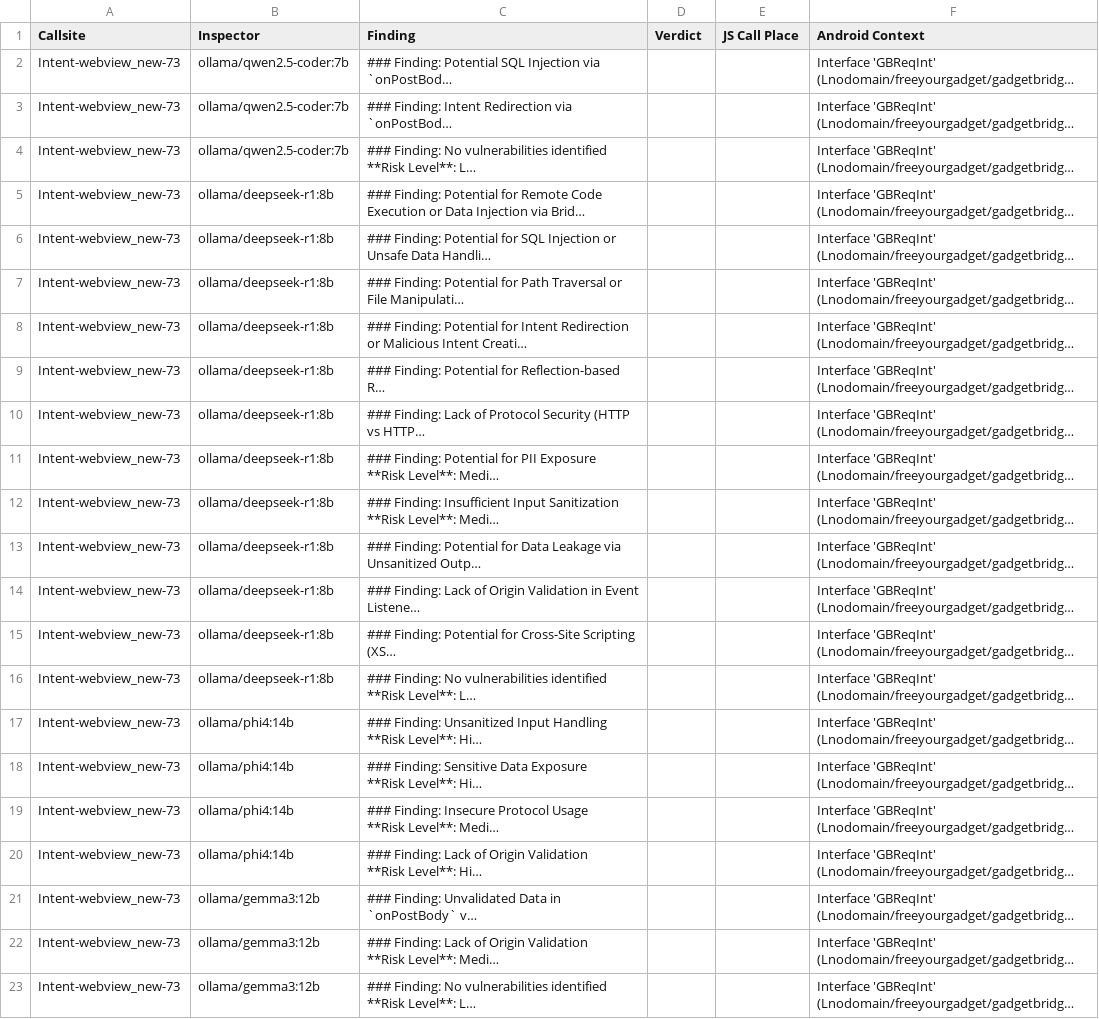
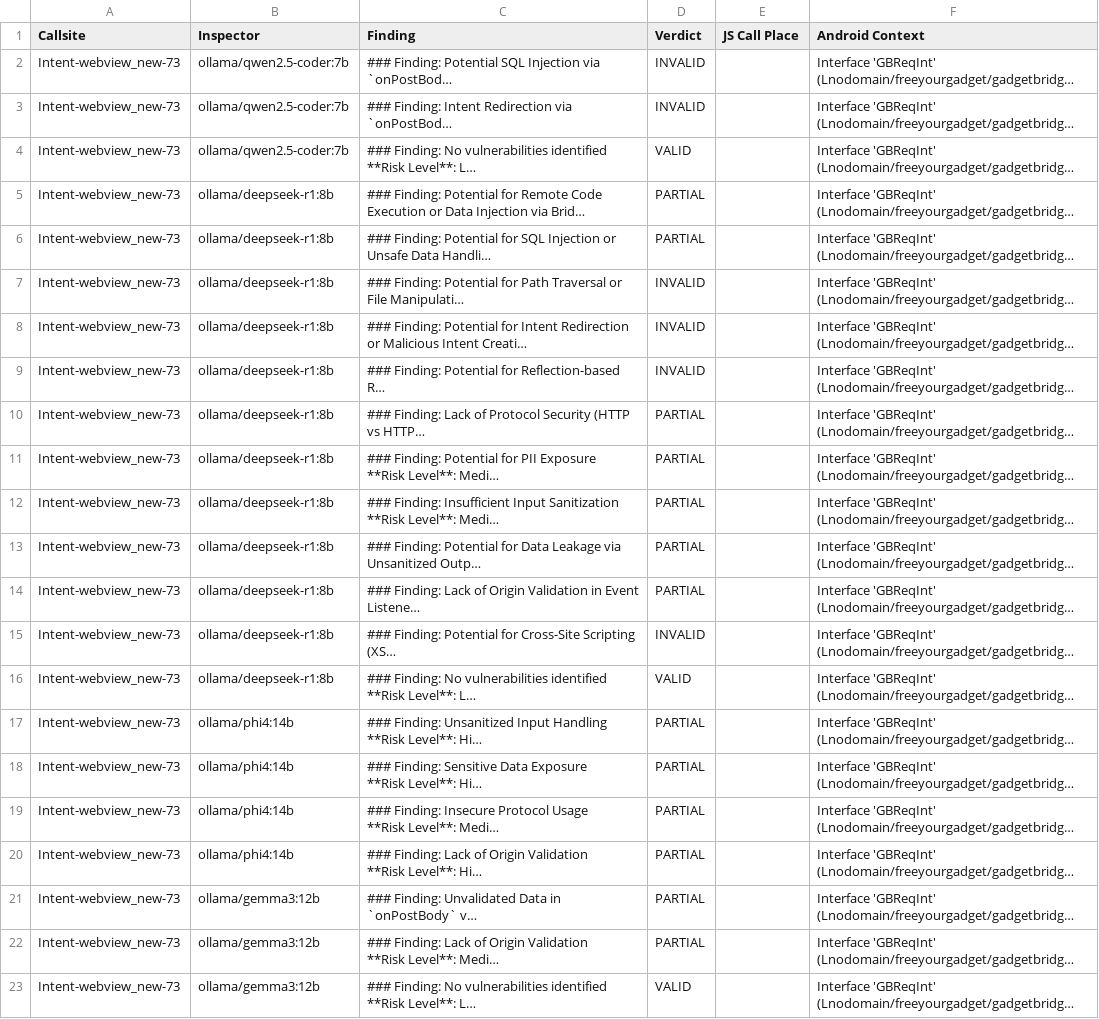
Before and after one commit to Engineering-Research-in-Software/llm-static-analysis, a CSV file: analyzer/validated/com.espruino.gadgetbridge.banglejs_245_01cce93/com.espruino.gadgetbridge.banglejs_245_01cce93.csv, drawn as a sheet; long unchanged cells end in …; the diff names each change by its address in the sheet, - before the commit and + after, or states it on an @@ line.

```diff
--- a/analyzer/validated/com.espruino.gadgetbridge.banglejs_245_01cce93/com.espruino.gadgetbridge.banglejs_245_01cce93.csv
+++ b/analyzer/validated/com.espruino.gadgetbridge.banglejs_245_01cce93/com.espruino.gadgetbridge.banglejs_245_01cce93.csv
-D2:D3 (Verdict): (empty)
+D2:D3 (Verdict): INVALID
-D4 (Verdict): (empty)
+D4 (Verdict): VALID
-D5:D6 (Verdict): (empty)
+D5:D6 (Verdict): PARTIAL
-D7:D9 (Verdict): (empty)
+D7:D9 (Verdict): INVALID
-D10:D14 (Verdict): (empty)
+D10:D14 (Verdict): PARTIAL
-D15 (Verdict): (empty)
+D15 (Verdict): INVALID
-D16 (Verdict): (empty)
+D16 (Verdict): VALID
-D17:D22 (Verdict): (empty)
+D17:D22 (Verdict): PARTIAL
-D23 (Verdict): (empty)
+D23 (Verdict): VALID
```
Also changed, not shown: 6 other files.
